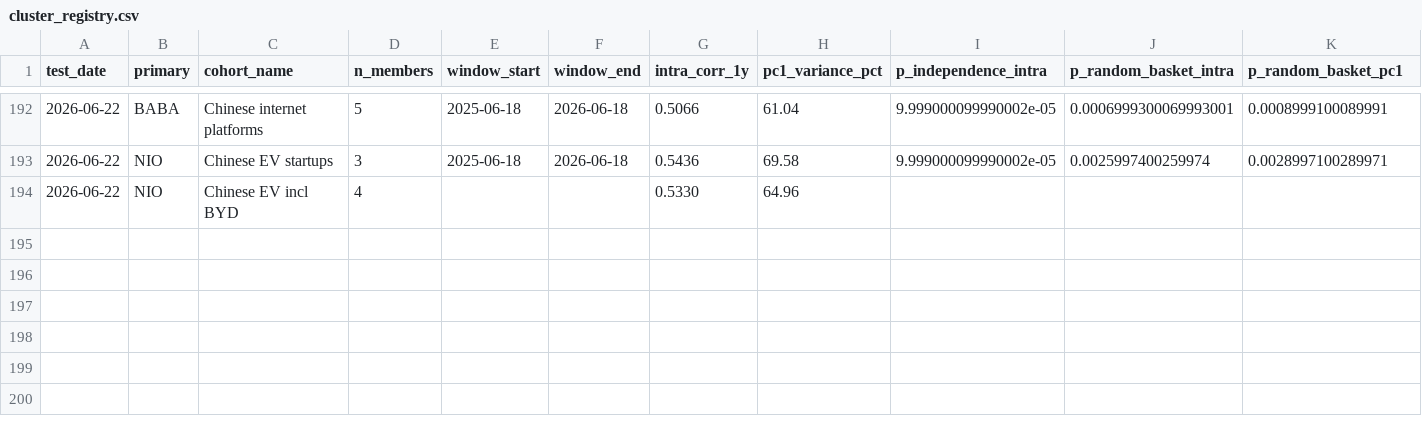
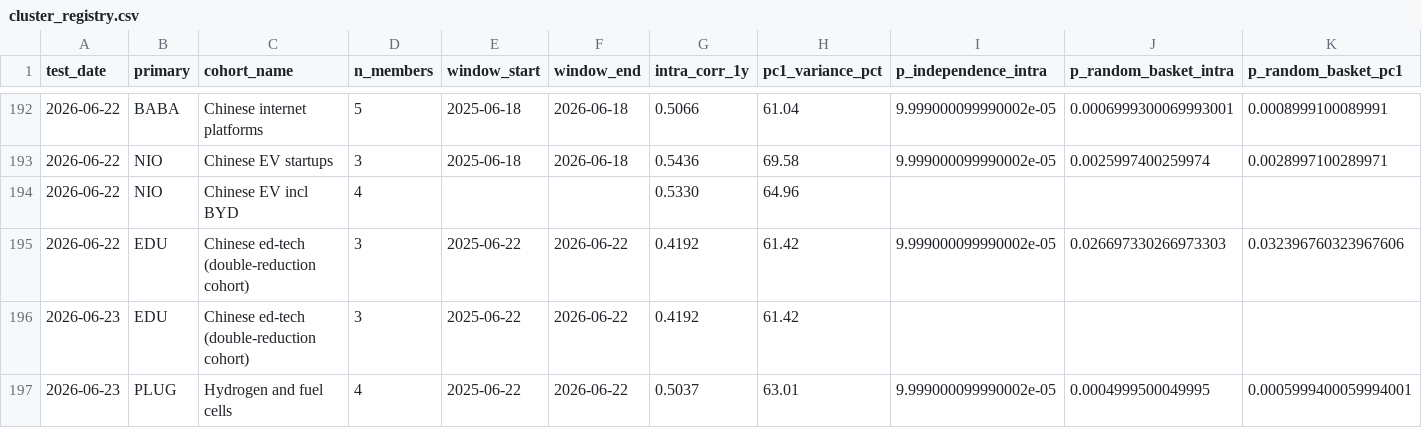
Before and after one commit to Kleinster2/financial-charts, a CSV file: scripts/cluster_registry.csv, drawn as a sheet; only a part is shown, gaps mark what is left out; rows hold the shown columns only; the diff names each change by its address in the sheet, - before the commit and + after, or states it on an @@ line.

```diff
--- a/scripts/cluster_registry.csv
+++ b/scripts/cluster_registry.csv
+row 195: 2026-06-22 | EDU | Chinese ed-tech (double-reduction cohort) | 3 | 2025-06-22 | 2026-06-22 | 0.4192 | 61.42 | 9.999000099990002e-05 | 0.026697330266973303 | 0.032396760323967606
+row 196: 2026-06-23 | EDU | Chinese ed-tech (double-reduction cohort) | 3 | 2025-06-22 | 2026-06-22 | 0.4192 | 61.42
+row 197: 2026-06-23 | PLUG | Hydrogen and fuel cells | 4 | 2025-06-22 | 2026-06-22 | 0.5037 | 63.01 | 9.999000099990002e-05 | 0.0004999500049995 | 0.0005999400059994001
```
Also changed, not shown: 21 other files.
